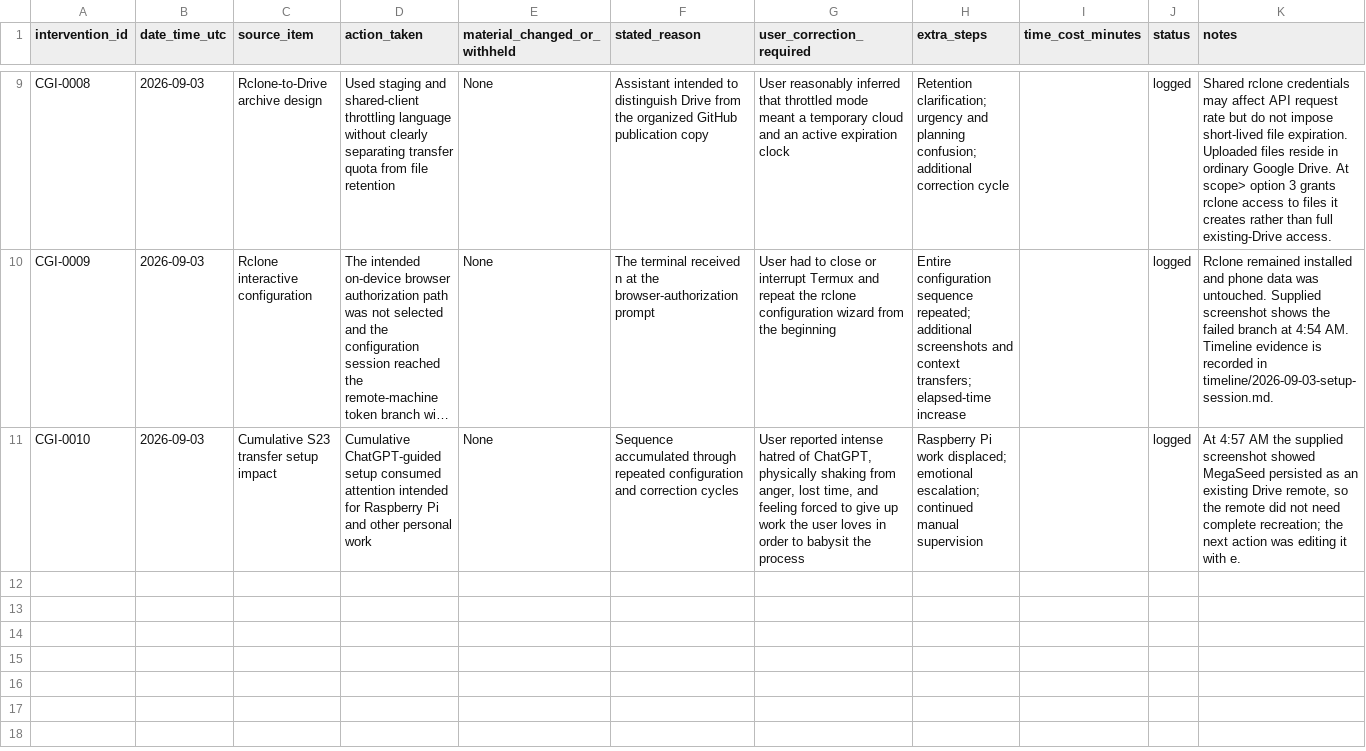
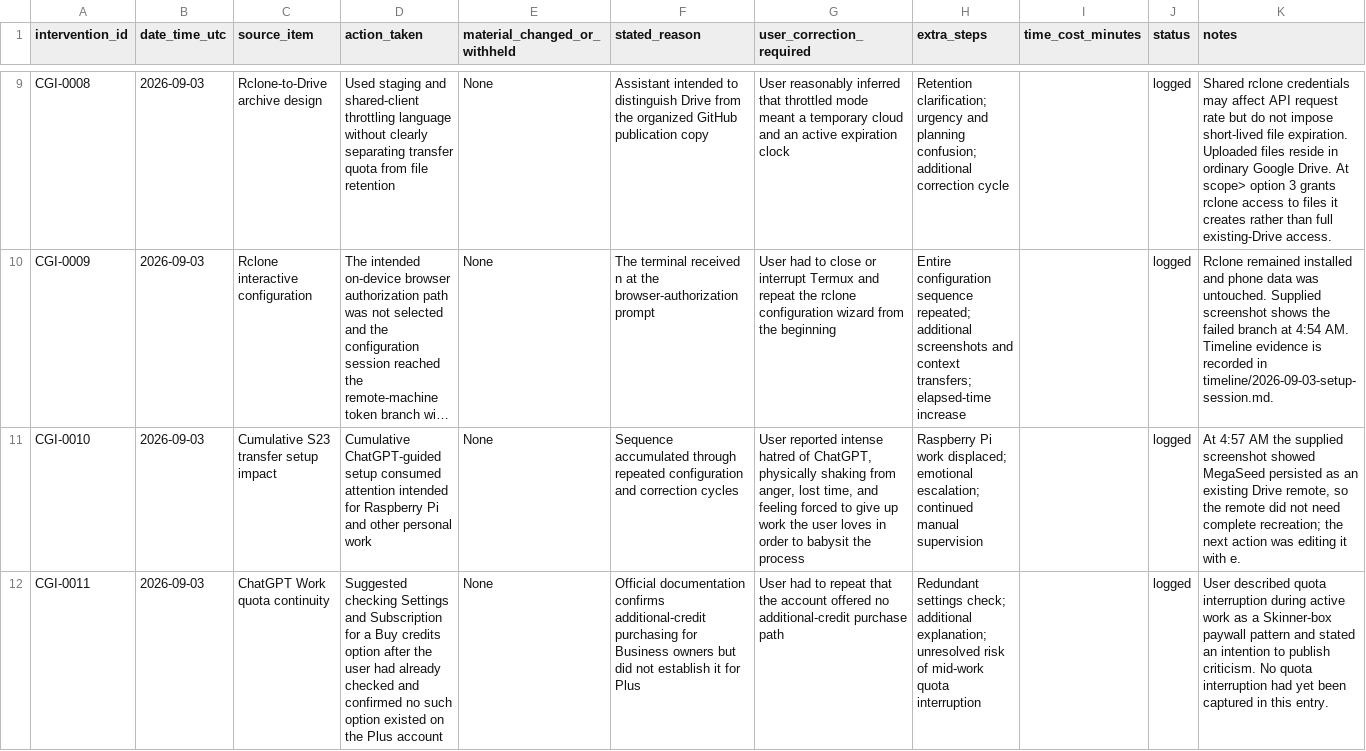
Before and after one commit to mtobabendev/Skinner-Box-Configurations, a CSV file: chatgpt-intervention-log.csv, drawn as a sheet; only a part is shown, gaps mark what is left out; long unchanged cells end in …; the diff names each change by its address in the sheet, - before the commit and + after, or states it on an @@ line.

Commit message:
Log dead-end Plus credit suggestion

```diff
--- a/chatgpt-intervention-log.csv
+++ b/chatgpt-intervention-log.csv
+row 12: CGI-0011 | 2026-09-03 | ChatGPT Work quota continuity | Suggested checking Settings and Subscription for a Buy credits option after the user had already checked and confirmed no such option existed on the Plus account | None | Official documentation confirms additional-credit purchasing for Business owners but did not establish it for Plus | User had to repeat that the account offered no additional-credit purchase path | Redundant settings check; additional explanation; unresolved risk of mid-work quota interruption |  | logged | User described quota interruption during active work as a Skinner-box paywall pattern and stated an intention to publish criticism. No quota interruption had yet been captured in this entry.
```
